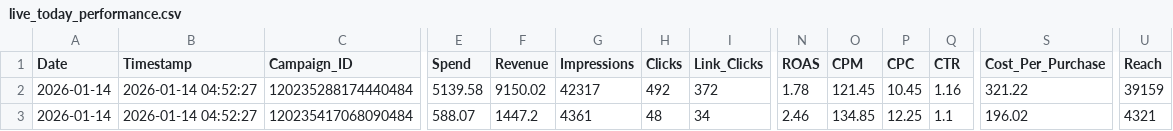
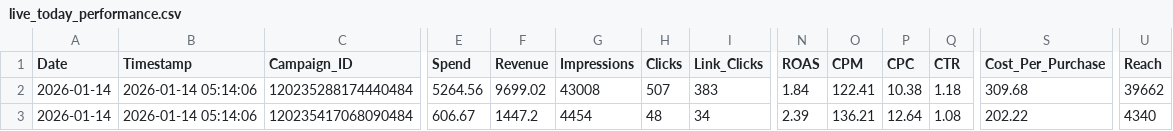
Before and after one commit to sreepathiyogi-blip/meta-live-dashboard, a CSV file: live_today_performance.csv, drawn as a sheet; only a part is shown, gaps mark what is left out; the diff covers the shown part only; the diff names each change by its address in the sheet, - before the commit and + after, or states it on an @@ line.

```diff
--- a/live_today_performance.csv
+++ b/live_today_performance.csv
-B2:B3 (Timestamp): 2026-01-14 04:52:27
+B2:B3 (Timestamp): 2026-01-14 05:14:06
-E2 (Spend): 5139.58
+E2 (Spend): 5264.56
-F2 (Revenue): 9150.02
+F2 (Revenue): 9699.02
-G2 (Impressions): 42317
+G2 (Impressions): 43008
-H2 (Clicks): 492
+H2 (Clicks): 507
-I2 (Link_Clicks): 372
+I2 (Link_Clicks): 383
-N2 (ROAS): 1.78
+N2 (ROAS): 1.84
-O2 (CPM): 121.45
+O2 (CPM): 122.41
-P2 (CPC): 10.45
+P2 (CPC): 10.38
-Q2 (CTR): 1.16
+Q2 (CTR): 1.18
-S2 (Cost_Per_Purchase): 321.22
+S2 (Cost_Per_Purchase): 309.68
-U2 (Reach): 39159
+U2 (Reach): 39662
-E3 (Spend): 588.07
+E3 (Spend): 606.67
-G3 (Impressions): 4361
+G3 (Impressions): 4454
-N3 (ROAS): 2.46
+N3 (ROAS): 2.39
-O3 (CPM): 134.85
+O3 (CPM): 136.21
-P3 (CPC): 12.25
+P3 (CPC): 12.64
-Q3 (CTR): 1.1
+Q3 (CTR): 1.08
-S3 (Cost_Per_Purchase): 196.02
+S3 (Cost_Per_Purchase): 202.22
-U3 (Reach): 4321
+U3 (Reach): 4340
```
Also changed, not shown: 169 edited cells elsewhere in this file, complete_campaign_data.csv, daily_summary.csv, 2 other files.
